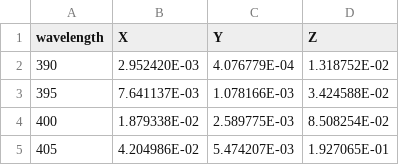
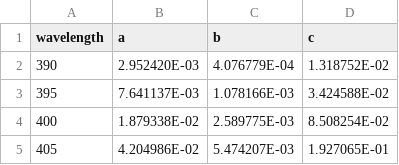
Before and after one commit to isetbio/isetfundamentals, a CSV file: docs/utils/SPD2XYZ.csv, drawn as a sheet; only a part is shown.

```diff
--- a/docs/utils/SPD2XYZ.csv
+++ b/docs/utils/SPD2XYZ.csv
@@ -1,2 +1,2 @@
-wavelength,X,Y,Z
+wavelength,a,b,c
 390,2.952420E-03,4.076779E-04,1.318752E-02
```
Also changed, not shown: docs/utils/SPD2LMS.csv, docs/utils/SPD2RGB.csv, 10 other files.
